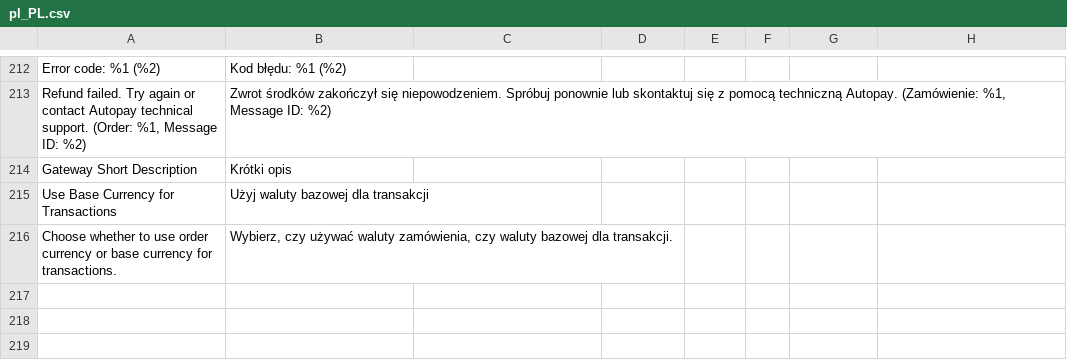
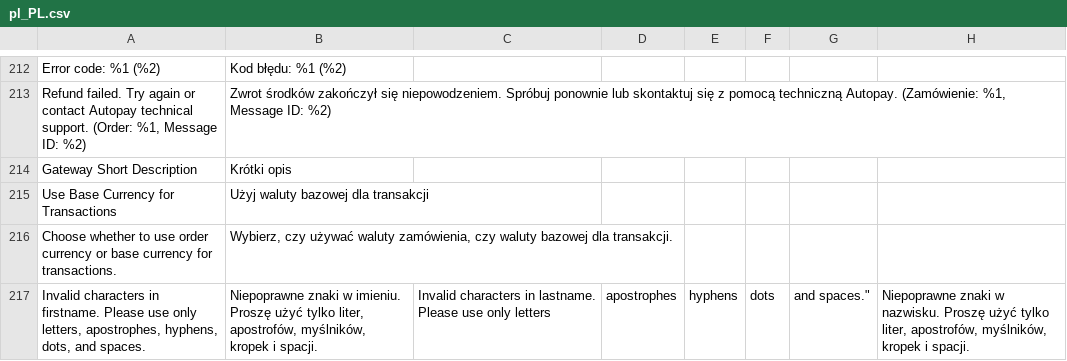
Before and after one commit to bluepayment-plugin/magento-2.x-plugin, a CSV file: i18n/pl_PL.csv, drawn as a sheet; only a part is shown, gaps mark what is left out; the diff names each change by its address in the sheet, - before the commit and + after, or states it on an @@ line.

Commit message:
v2.27.1 - Add validation for firstname and lastname

```diff
--- a/i18n/pl_PL.csv
+++ b/i18n/pl_PL.csv
+row 217: Invalid characters in firstname. Please use only letters, apostrophes, hyphens, dots, and spaces. | Niepoprawne znaki w imieniu. Proszę użyć tylko liter, apostrofów, myślników, kropek i spacji. | Invalid characters in lastname. Please use only letters | apostrophes | hyphens | dots | and spaces." | Niepoprawne znaki w nazwisku. Proszę użyć tylko liter, apostrofów, myślników, kropek i spacji.
```
Also changed, not shown: 11 other files.
